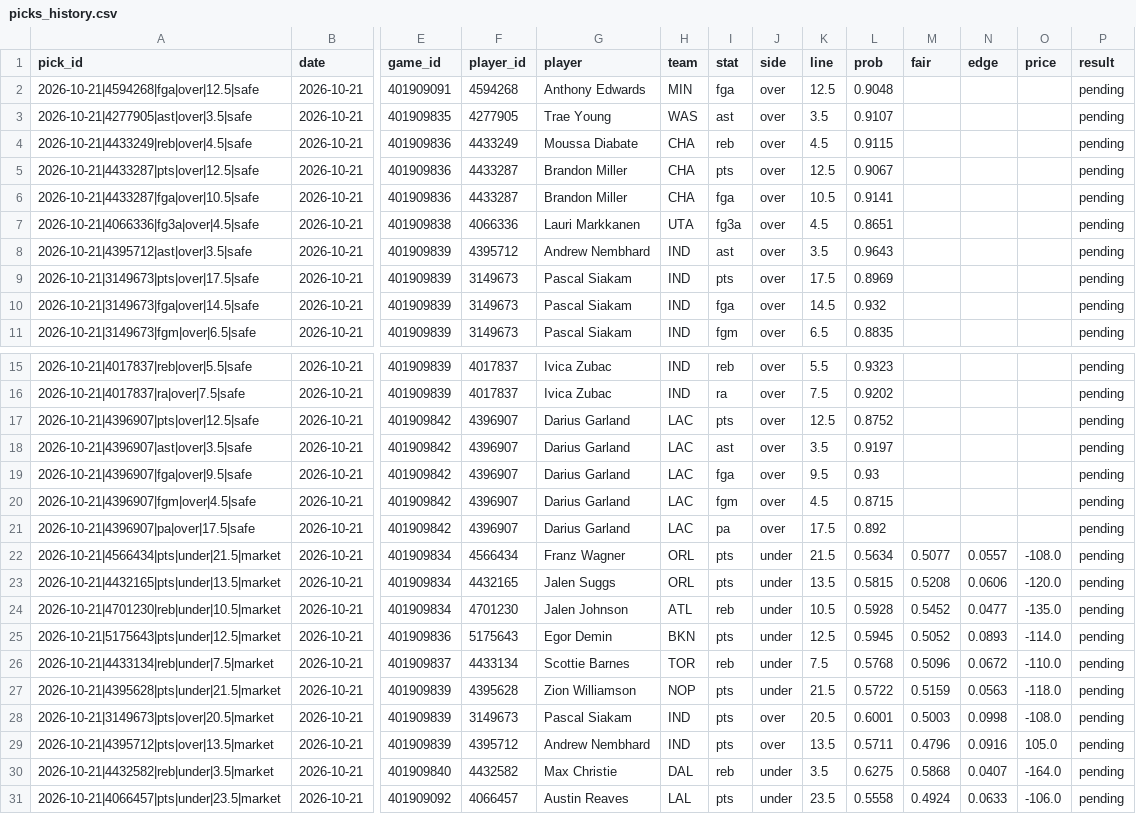
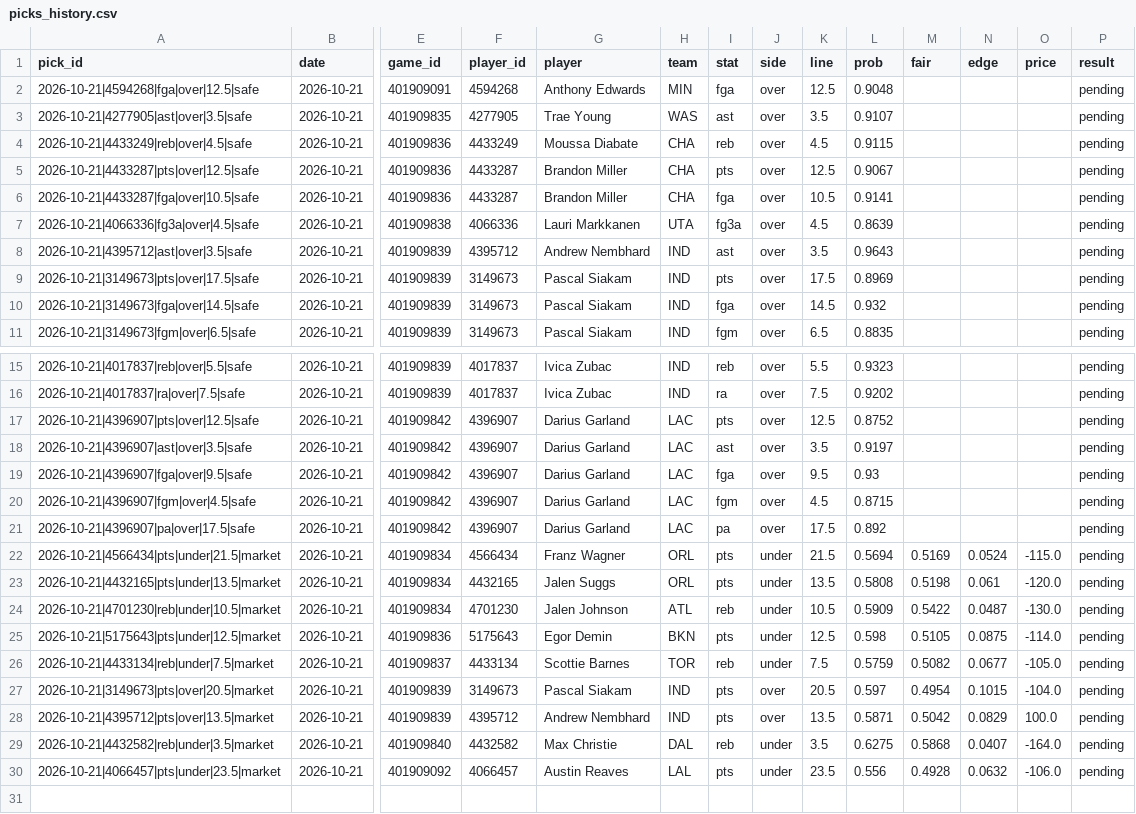
Before and after one commit to Abs-23/nba-prop-engine, a CSV file: data/picks_history.csv, drawn as a sheet; only a part is shown, gaps mark what is left out; removed rows and columns are numbered as before the commit, all else as after; rows hold the shown columns only; the diff names each change by its address in the sheet, - before the commit and + after, or states it on an @@ line.

```diff
--- a/data/picks_history.csv
+++ b/data/picks_history.csv
-L7 (prob): 0.8651
+L7 (prob): 0.8639
-L22 (prob): 0.5634
+L22 (prob): 0.5694
-M22 (fair): 0.5077
+M22 (fair): 0.5169
-N22 (edge): 0.0557
+N22 (edge): 0.0524
-O22 (price): -108.0
+O22 (price): -115.0
-L23 (prob): 0.5815
+L23 (prob): 0.5808
-M23 (fair): 0.5208
+M23 (fair): 0.5198
-N23 (edge): 0.0606
+N23 (edge): 0.061
-L24 (prob): 0.5928
+L24 (prob): 0.5909
-M24 (fair): 0.5452
+M24 (fair): 0.5422
-N24 (edge): 0.0477
+N24 (edge): 0.0487
-O24 (price): -135.0
+O24 (price): -130.0
-L25 (prob): 0.5945
+L25 (prob): 0.598
-M25 (fair): 0.5052
+M25 (fair): 0.5105
-N25 (edge): 0.0893
+N25 (edge): 0.0875
-L26 (prob): 0.5768
+L26 (prob): 0.5759
-M26 (fair): 0.5096
+M26 (fair): 0.5082
-N26 (edge): 0.0672
+N26 (edge): 0.0677
-O26 (price): -110.0
+O26 (price): -105.0
-row 27: 2026-10-21|4395628|pts|under|21.5|market | 2026-10-21 | 401909839 | 4395628 | Zion Williamson | NOP | pts | under | 21.5 | 0.5722 | 0.5159 | 0.0563 | -118.0 | pending
-L27 (prob): 0.6001
+L27 (prob): 0.597
-M27 (fair): 0.5003
+M27 (fair): 0.4954
-N27 (edge): 0.0998
+N27 (edge): 0.1015
-O27 (price): -108.0
+O27 (price): -104.0
-L28 (prob): 0.5711
+L28 (prob): 0.5871
-M28 (fair): 0.4796
+M28 (fair): 0.5042
-N28 (edge): 0.0916
+N28 (edge): 0.0829
-O28 (price): 105.0
+O28 (price): 100.0
-L30 (prob): 0.5558
+L30 (prob): 0.556
-M30 (fair): 0.4924
+M30 (fair): 0.4928
-N30 (edge): 0.0633
+N30 (edge): 0.0632
```
Also changed, not shown: data/lineups_history.csv, 7 other files.
